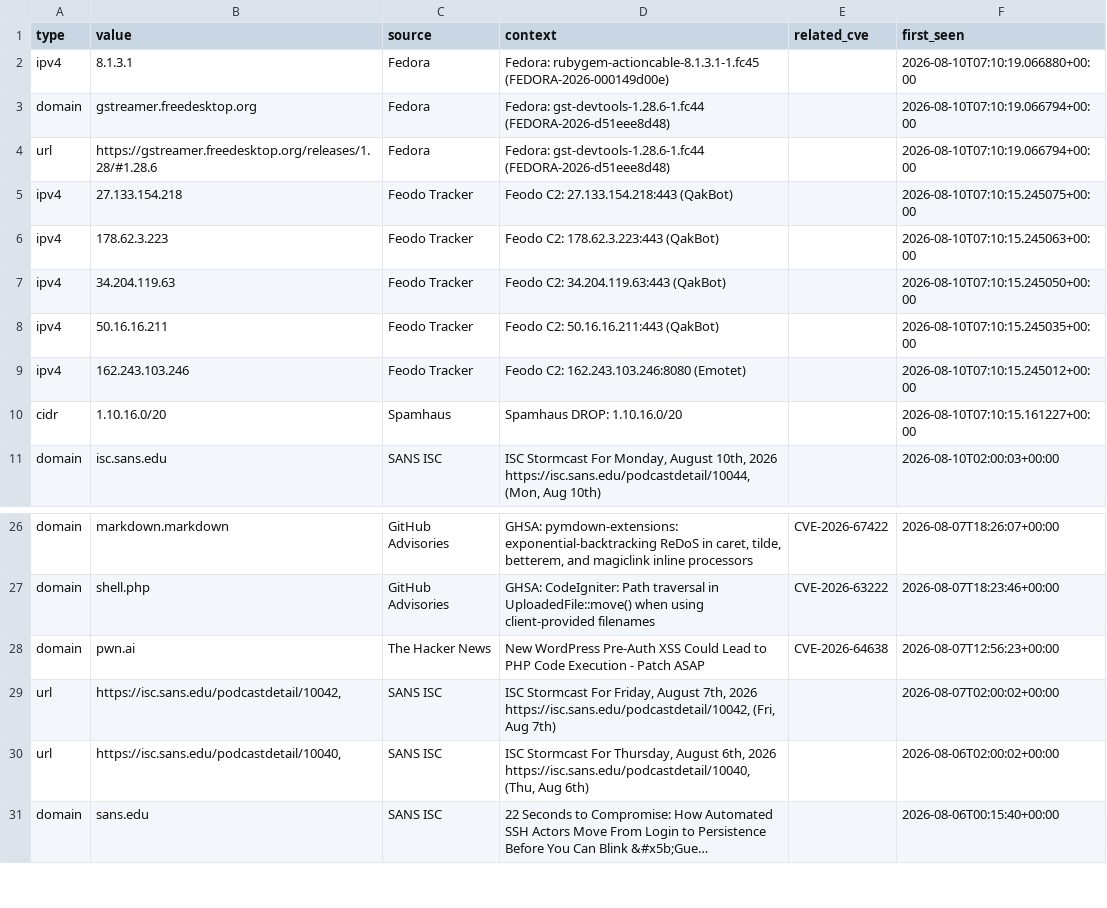
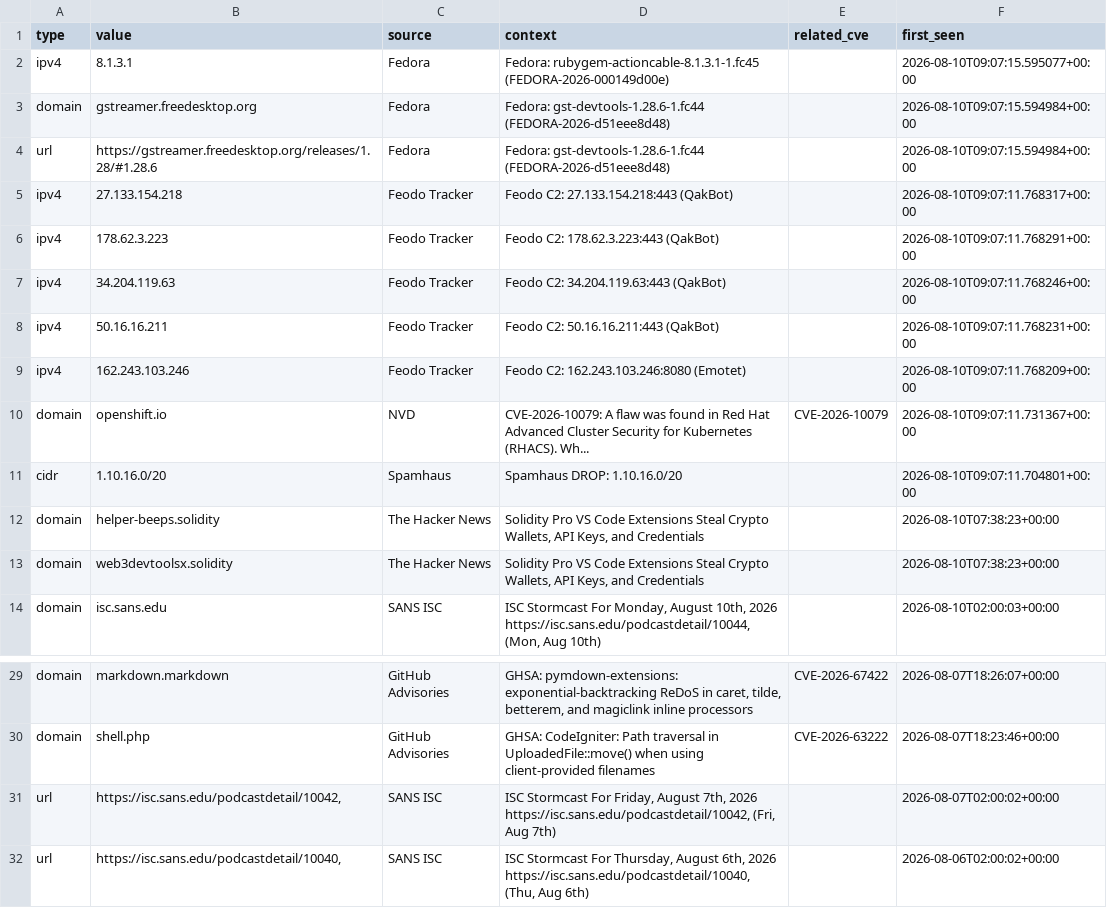
Before and after one commit to priyanshu965/Cyberwatch, a CSV file: data/exports/iocs.csv, drawn as a sheet; only a part is shown, gaps mark what is left out; the shorter side is filled out with more unchanged rows; long unchanged cells end in ….

```diff
--- a/data/exports/iocs.csv
+++ b/data/exports/iocs.csv
@@ -1,11 +1,14 @@
 type,value,source,context,related_cve,first_seen
-ipv4,8.1.3.1,Fedora,Fedora: rubygem-actioncable-8.1.3.1-1.fc45 (FEDORA-2026-000149d00e),,2026-08-10T07:10:19.066880+00:00
-domain,gstreamer.freedesktop.org,Fedora,Fedora: gst-devtools-1.28.6-1.fc44 (FEDORA-2026-d51eee8d48),,2026-08-10T07:10:19.066794+00:00
-url,https://gstreamer.freedesktop.org/releases/1.28/#1.28.6,Fedora,Fedora: gst-devtools-1.28.6-1.fc44 (FEDORA-2026-d51eee8d48),,2026-08-10T07:10:19.066794+00:00
-ipv4,27.133.154.218,Feodo Tracker,Feodo C2: 27.133.154.218:443 (QakBot),,2026-08-10T07:10:15.245075+00:00
-ipv4,178.62.3.223,Feodo Tracker,Feodo C2: 178.62.3.223:443 (QakBot),,2026-08-10T07:10:15.245063+00:00
-ipv4,34.204.119.63,Feodo Tracker,Feodo C2: 34.204.119.63:443 (QakBot),,2026-08-10T07:10:15.245050+00:00
-ipv4,50.16.16.211,Feodo Tracker,Feodo C2: 50.16.16.211:443 (QakBot),,2026-08-10T07:10:15.245035+00:00
-ipv4,162.243.103.246,Feodo Tracker,Feodo C2: 162.243.103.246:8080 (Emotet),,2026-08-10T07:10:15.245012+00:00
-cidr,1.10.16.0/20,Spamhaus,Spamhaus DROP: 1.10.16.0/20,,2026-08-10T07:10:15.161227+00:00
+ipv4,8.1.3.1,Fedora,Fedora: rubygem-actioncable-8.1.3.1-1.fc45 (FEDORA-2026-000149d00e),,2026-08-10T09:07:15.595077+00:00
+domain,gstreamer.freedesktop.org,Fedora,Fedora: gst-devtools-1.28.6-1.fc44 (FEDORA-2026-d51eee8d48),,2026-08-10T09:07:15.594984+00:00
+url,https://gstreamer.freedesktop.org/releases/1.28/#1.28.6,Fedora,Fedora: gst-devtools-1.28.6-1.fc44 (FEDORA-2026-d51eee8d48),,2026-08-10T09:07:15.594984+00:00
+ipv4,27.133.154.218,Feodo Tracker,Feodo C2: 27.133.154.218:443 (QakBot),,2026-08-10T09:07:11.768317+00:00
+ipv4,178.62.3.223,Feodo Tracker,Feodo C2: 178.62.3.223:443 (QakBot),,2026-08-10T09:07:11.768291+00:00
+ipv4,34.204.119.63,Feodo Tracker,Feodo C2: 34.204.119.63:443 (QakBot),,2026-08-10T09:07:11.768246+00:00
+ipv4,50.16.16.211,Feodo Tracker,Feodo C2: 50.16.16.211:443 (QakBot),,2026-08-10T09:07:11.768231+00:00
+ipv4,162.243.103.246,Feodo Tracker,Feodo C2: 162.243.103.246:8080 (Emotet),,2026-08-10T09:07:11.768209+00:00
+domain,openshift.io,NVD,CVE-2026-10079: A flaw was found in Red Hat Advanced Cluster Security for Kubernetes (RHACS). Wh...,CVE-2026-10079,2026-08-10T09:07:11.731367+00:00
+cidr,1.10.16.0/20,Spamhaus,Spamhaus DROP: 1.10.16.0/20,,2026-08-10T09:07:11.704801+00:00
+domain,helper-beeps.solidity,The Hacker News,"Solidity Pro VS Code Extensions Steal Crypto Wallets, API Keys, and Credentials",,2026-08-10T07:38:23+00:00
+domain,web3devtoolsx.solidity,The Hacker News,"Solidity Pro VS Code Extensions Steal Crypto Wallets, API Keys, and Credentials",,2026-08-10T07:38:23+00:00
 domain,isc.sans.edu,SANS ISC,"ISC Stormcast For Monday, August 10th, 2026 https://isc.sans.edu/podcastdetail/10044, (Mon, Aug 10th)",,2026-08-10T02:00:03+00:00
@@ -27,3 +30,2 @@ domain,markdown.markdown,GitHub Advisories,"GHSA: pymdown-extensions: exponentia
 domain,shell.php,GitHub Advisories,GHSA: CodeIgniter: Path traversal in UploadedFile::move() when using client-provided filenames,CVE-2026-63222,2026-08-07T18:23:46+00:00
-domain,pwn.ai,The Hacker News,New WordPress Pre-Auth XSS Could Lead to PHP Code Execution - Patch ASAP,CVE-2026-64638,2026-08-07T12:56:23+00:00
 url,"https://isc.sans.edu/podcastdetail/10042,",SANS ISC,"ISC Stormcast For Friday, August 7th, 2026 https://isc.sans.edu/podcastdetail/10042, (Fri, Aug 7th)",,2026-08-07T02:00:02+00:00
```
Also changed, not shown: 7 other files.
